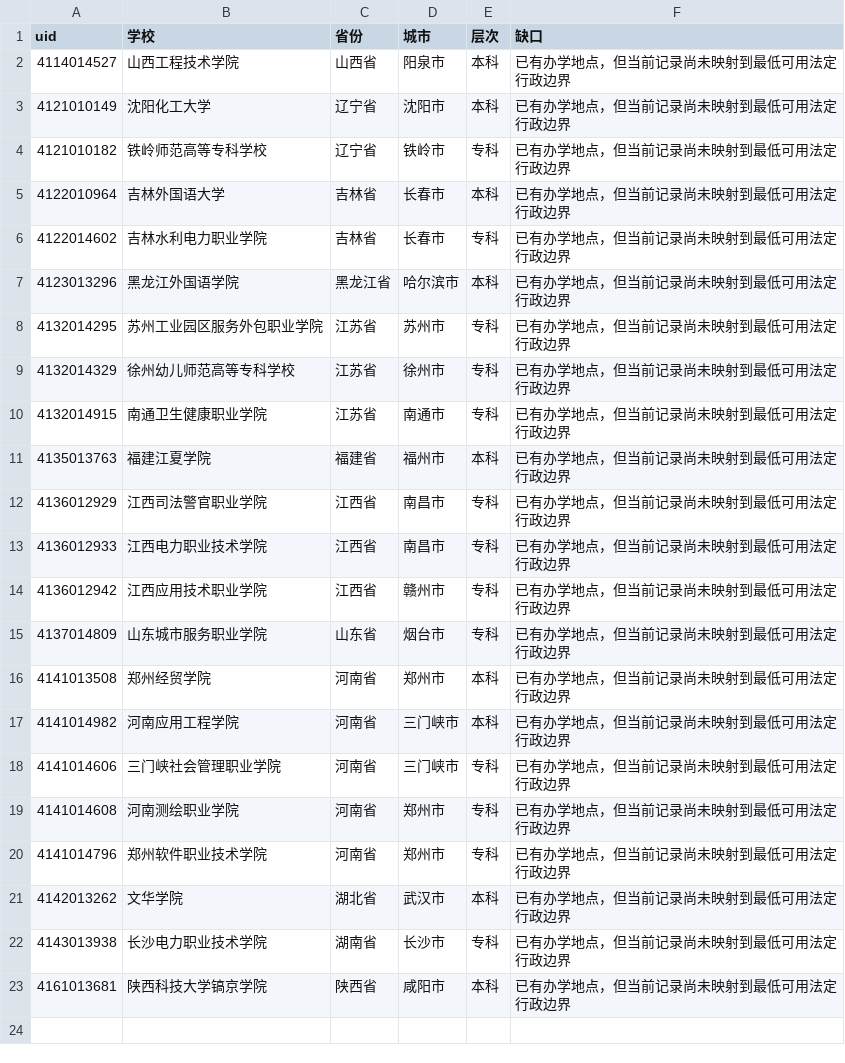
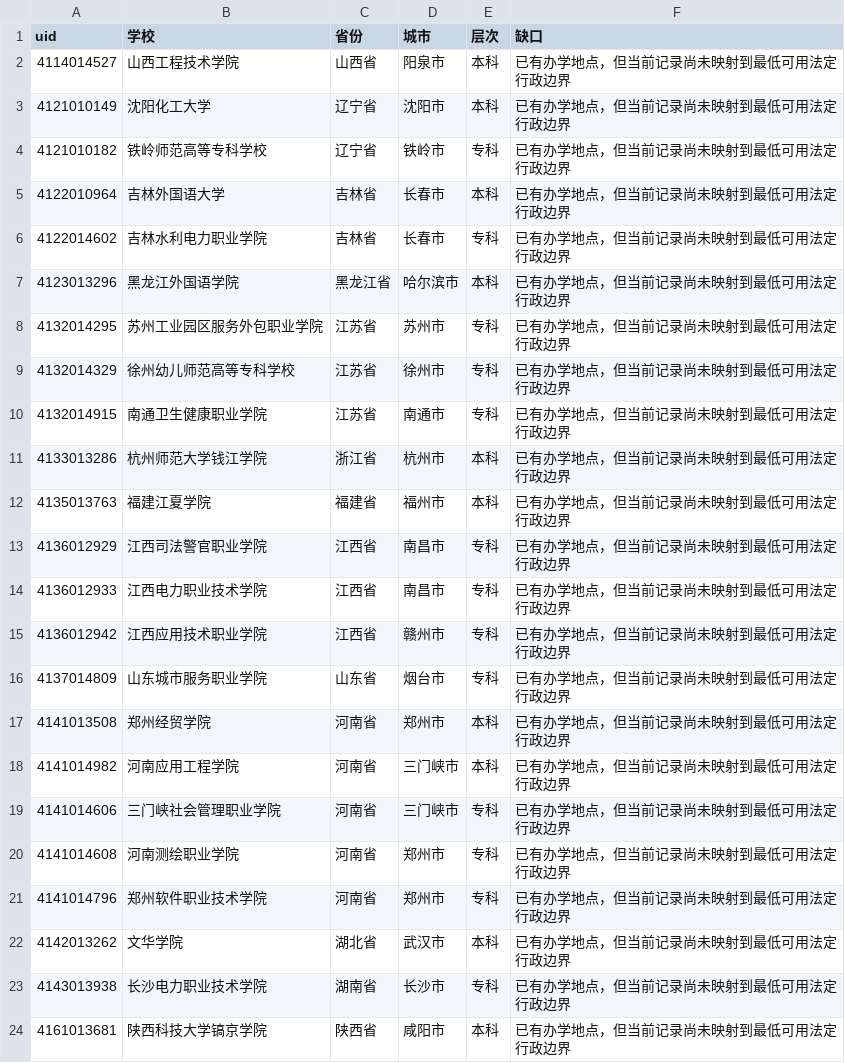
Before and after one commit to ProfessorZhi/china-university-atlas, a CSV file: reports/city-only-schools.csv, drawn as a sheet.

```diff
--- a/reports/city-only-schools.csv
+++ b/reports/city-only-schools.csv
@@ -10,2 +10,3 @@
 4132014915,南通卫生健康职业学院,江苏省,南通市,专科,已有办学地点，但当前记录尚未映射到最低可用法定行政边界
+4133013286,杭州师范大学钱江学院,浙江省,杭州市,本科,已有办学地点，但当前记录尚未映射到最低可用法定行政边界
 4135013763,福建江夏学院,福建省,福州市,本科,已有办学地点，但当前记录尚未映射到最低可用法定行政边界
```
Also changed, not shown: reports/campus-location-gaps.csv, reports/province-coverage.csv, 9 other files.
